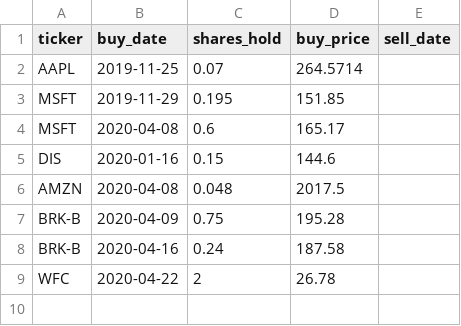
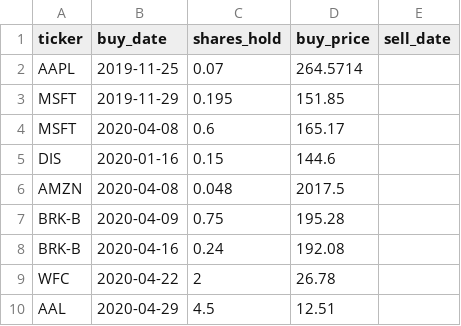
Before and after one commit to darh78/mypotfolio, a CSV file: data/holdings.csv, drawn as a sheet.

Commit message:
Rmd notebook including tables and charts for first lot of holdings

```diff
--- a/data/holdings.csv
+++ b/data/holdings.csv
@@ -7,3 +7,4 @@ ticker,buy_date,shares_hold,buy_price,sell_date
 "BRK-B","2020-04-09",0.75,195.28,
-"BRK-B","2020-04-16",0.24,187.58,
+"BRK-B","2020-04-16",0.24,192.08,
 "WFC","2020-04-22",2,26.78,
+"AAL","2020-04-29",4.5,12.51,
```
Also changed, not shown: 3 other files.
